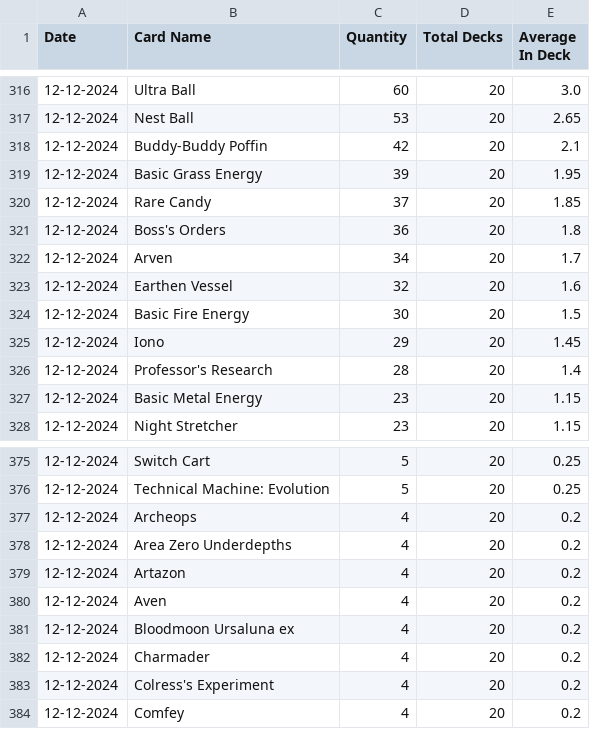
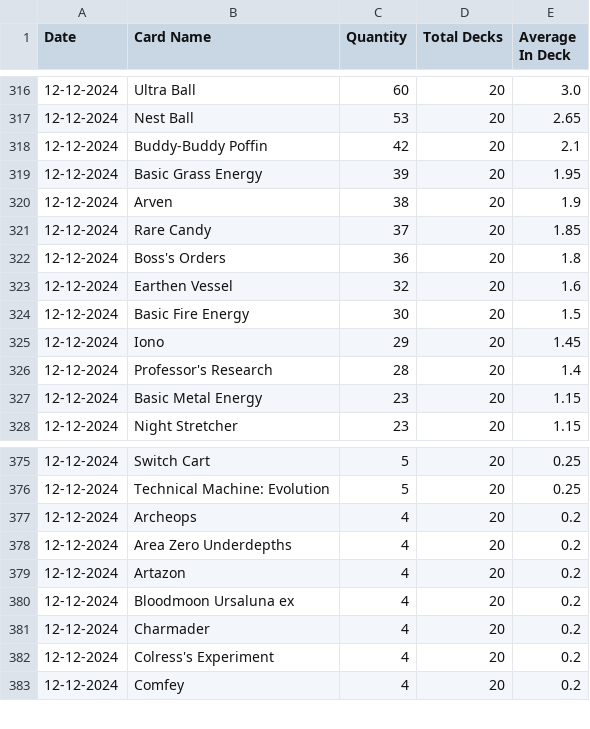
Before and after one commit to SILPH-UK/silph.github.io, a CSV file: results/most_used_cards_by_date.csv, drawn as a sheet; only a part is shown, gaps mark what is left out.

```diff
--- a/results/most_used_cards_by_date.csv
+++ b/results/most_used_cards_by_date.csv
@@ -319,5 +319,5 @@ Date,Card Name,Quantity,Total Decks,Average In Deck
 12-12-2024,Basic Grass Energy,39,20,1.95
+12-12-2024,Arven,38,20,1.9
 12-12-2024,Rare Candy,37,20,1.85
 12-12-2024,Boss's Orders,36,20,1.8
-12-12-2024,Arven,34,20,1.7
 12-12-2024,Earthen Vessel,32,20,1.6
@@ -379,3 +379,2 @@ Date,Card Name,Quantity,Total Decks,Average In Deck
 12-12-2024,Artazon,4,20,0.2
-12-12-2024,Aven,4,20,0.2
 12-12-2024,Bloodmoon Ursaluna ex,4,20,0.2
```
Also changed, not shown: results/2024-12-12/decklists/Adam-S.csv, results/card_popularity_by_deck.csv, 32 other files.
